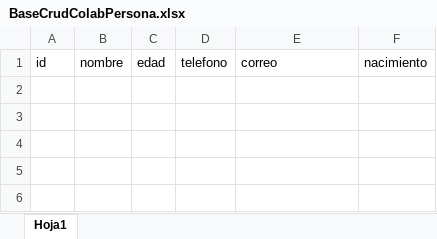
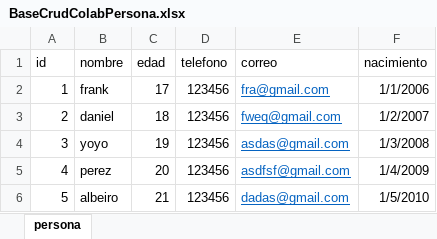
Before and after one commit to Drawel514/gitflow_practica, an Excel workbook: BaseCrudColabPersona.xlsx, sheet persona, drawn as a sheet; values as stored, in another font and other column widths than the file's, no borders; the diff names each change by its address in the sheet, - before the commit and + after, or states it on an @@ line.

Commit message:
creacion de la funcion consultar persona

```diff
--- a/BaseCrudColabPersona.xlsx (sheet persona)
+++ b/BaseCrudColabPersona.xlsx (sheet persona)
-sheet tab: Hoja1
+sheet tab: persona
+row 2: 1 | frank | 17 | 123456 | fra@gmail.com | 1/1/2006
+row 3: 2 | daniel | 18 | 123456 | fweq@gmail.com | 1/2/2007
+row 4: 3 | yoyo | 19 | 123456 | asdas@gmail.com | 1/3/2008
+row 5: 4 | perez | 20 | 123456 | asdfsf@gmail.com | 1/4/2009
+row 6: 5 | albeiro | 21 | 123456 | dadas@gmail.com | 1/5/2010
```
Also changed, not shown: 1 other file.
